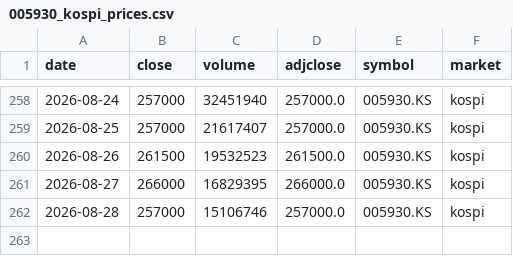
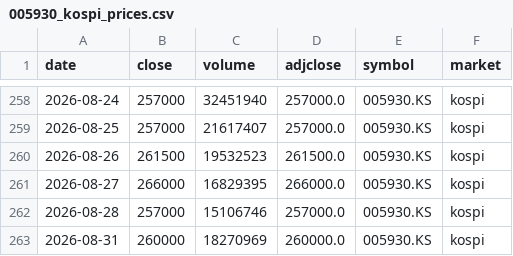
Before and after one commit to ssethj/samsung-price, a CSV file: data/005930_kospi_prices.csv, drawn as a sheet; only a part is shown, gaps mark what is left out.

```diff
--- a/data/005930_kospi_prices.csv
+++ b/data/005930_kospi_prices.csv
@@ -262 +262,2 @@ date,close,volume,adjclose,symbol,market
 2026-08-28,257000,15106746,257000.0,005930.KS,kospi
+2026-08-31,260000,18270969,260000.0,005930.KS,kospi
```
Also changed, not shown: data/005930_kospi_psu.csv, data/005930_kospi_vwap.csv.
